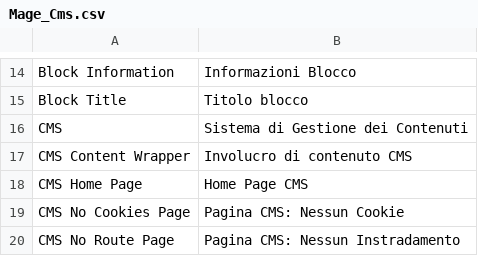
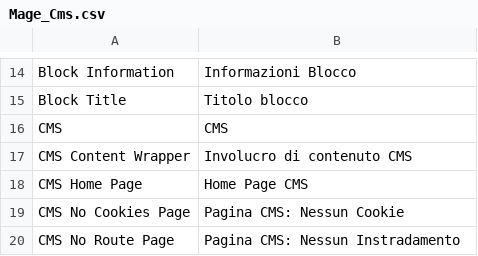
Before and after one commit to MahoCommerce/maho-language-it_IT, a CSV file: app/locale/it_IT/Mage_Cms.csv, drawn as a sheet; only a part is shown, gaps mark what is left out.

```diff
--- a/app/locale/it_IT/Mage_Cms.csv
+++ b/app/locale/it_IT/Mage_Cms.csv
@@ -15,3 +15,3 @@
 "Block Title","Titolo blocco"
-"CMS","Sistema di Gestione dei Contenuti"
+"CMS","CMS"
 "CMS Content Wrapper","Involucro di contenuto CMS"
```
Also changed, not shown: app/locale/it_IT/Mage_Adminhtml.csv, app/locale/it_IT/Mage_Widget.csv.
